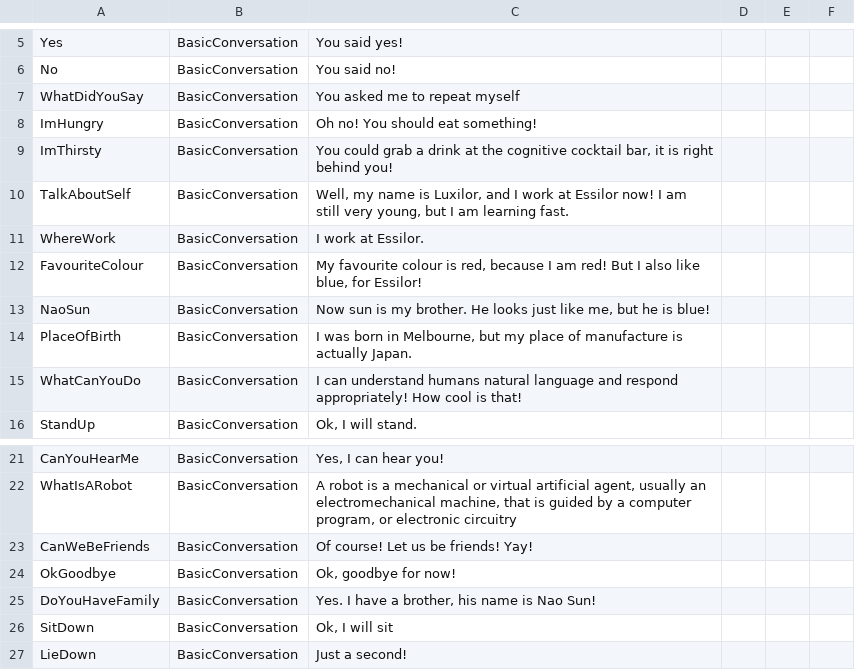
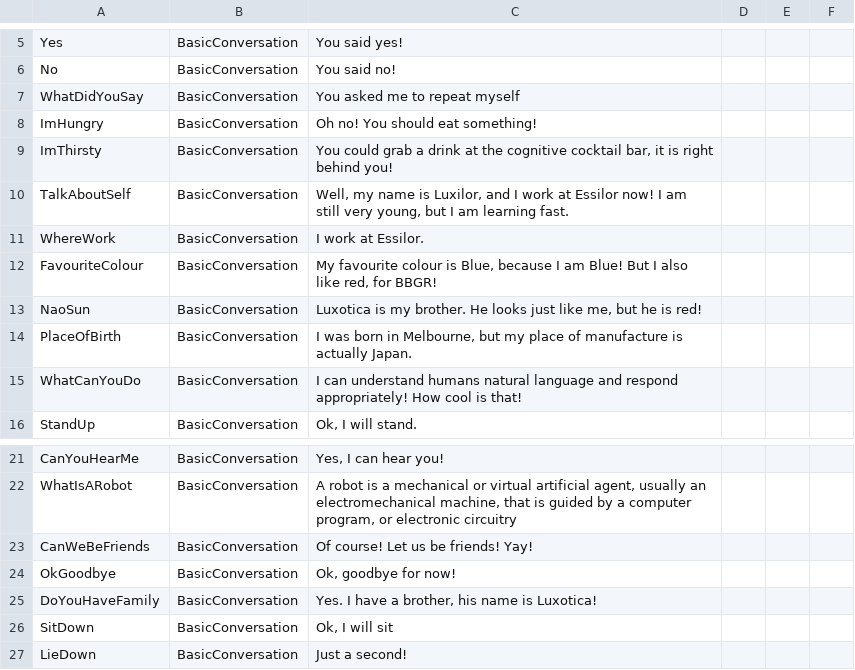
Before and after one commit to albertovalverde/cognitive-computing, a CSV file: Resources/NLC/Responses/RBasicConversationWithTherapy.csv, drawn as a sheet; only a part is shown, gaps mark what is left out.

Commit message:
Add files via upload

```diff
--- a/Resources/NLC/Responses/RBasicConversationWithTherapy.csv
+++ b/Resources/NLC/Responses/RBasicConversationWithTherapy.csv
@@ -11,4 +11,4 @@ TalkAboutSelf,BasicConversation,"Well, my name is Luxilor, and I work at Essilor
 WhereWork,BasicConversation,I work at Essilor.,,,
-FavouriteColour,BasicConversation,"My favourite colour is red, because I am red! But I also like blue, for Essilor!",,,
-NaoSun,BasicConversation,"Now sun is my brother. He looks just like me, but he is blue!",,,
+FavouriteColour,BasicConversation,"My favourite colour is Blue, because I am Blue! But I also like red, for BBGR!",,,
+NaoSun,BasicConversation,"Luxotica is my brother. He looks just like me, but he is red!",,,
 PlaceOfBirth,BasicConversation,"I was born in Melbourne, but my place of manufacture is actually Japan.",,,
@@ -24,3 +24,3 @@ CanWeBeFriends,BasicConversation,Of course! Let us be friends! Yay!,,,
 OkGoodbye,BasicConversation,"Ok, goodbye for now!",,,
-DoYouHaveFamily,BasicConversation,"Yes. I have a brother, his name is Nao Sun!",,,
+DoYouHaveFamily,BasicConversation,"Yes. I have a brother, his name is Luxotica!",,,
 SitDown,BasicConversation,"Ok, I will sit",,,
```
